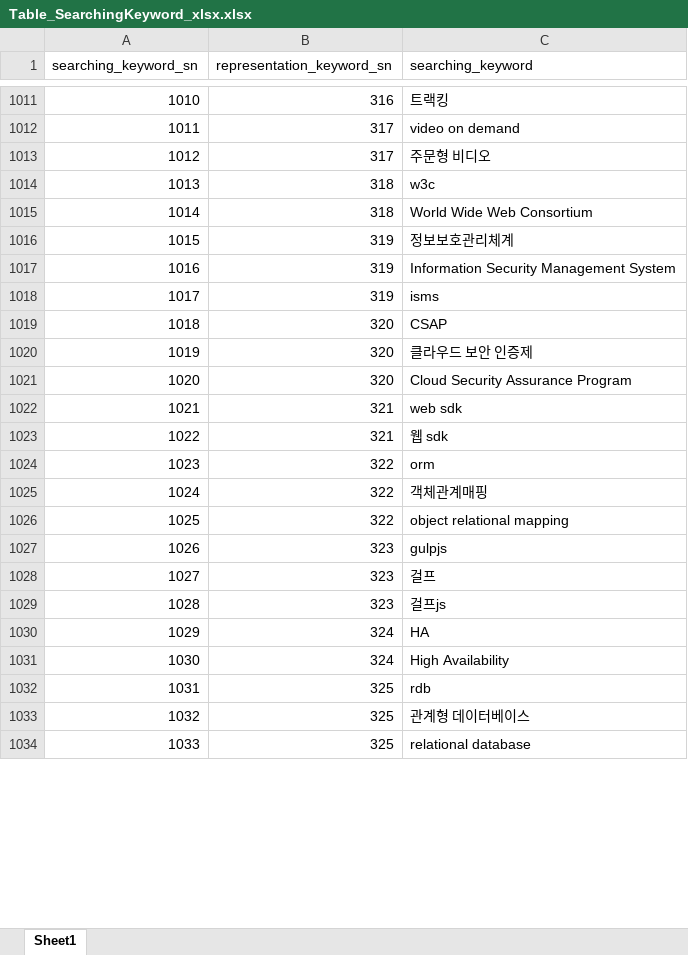
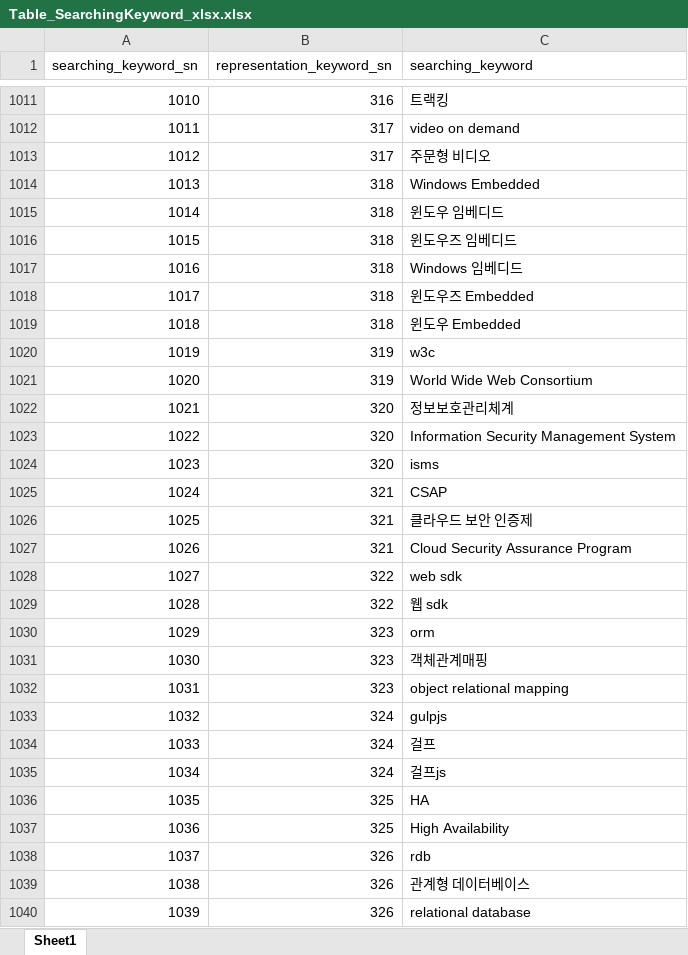
Before and after one commit to whdgk227/kw-search-demo, an Excel workbook: keyword_table/xlsx/Table_SearchingKeyword_xlsx.xlsx, sheet Sheet1, drawn as a sheet; only a part is shown, gaps mark what is left out; values as stored, in another font and other column widths than the file's, no borders; addresses are those after the commit; the diff covers the shown part only; the diff names each change by its address in the sheet, - before the commit and + after, or states it on an @@ line.

Commit message:
update Keyword list

```diff
--- a/keyword_table/xlsx/Table_SearchingKeyword_xlsx.xlsx (sheet Sheet1)
+++ b/keyword_table/xlsx/Table_SearchingKeyword_xlsx.xlsx (sheet Sheet1)
+row 1014: 1013 | 318 | Windows Embedded
+row 1015: 1014 | 318 | 윈도우 임베디드
+row 1016: 1015 | 318 | 윈도우즈 임베디드
+row 1017: 1016 | 318 | Windows 임베디드
+row 1018: 1017 | 318 | 윈도우즈 Embedded
+row 1019: 1018 | 318 | 윈도우 Embedded
@@ column A (searching_keyword_sn) renumbered from row 1020 down @@
-B1020:B1021 (representation_keyword_sn): 318
+B1020:B1021 (representation_keyword_sn): 319
-B1022:B1024 (representation_keyword_sn): 319
+B1022:B1024 (representation_keyword_sn): 320
-B1025:B1027 (representation_keyword_sn): 320
+B1025:B1027 (representation_keyword_sn): 321
-B1028:B1029 (representation_keyword_sn): 321
+B1028:B1029 (representation_keyword_sn): 322
-B1030:B1032 (representation_keyword_sn): 322
+B1030:B1032 (representation_keyword_sn): 323
-B1033:B1035 (representation_keyword_sn): 323
+B1033:B1035 (representation_keyword_sn): 324
-B1036:B1037 (representation_keyword_sn): 324
+B1036:B1037 (representation_keyword_sn): 325
-B1038:B1040 (representation_keyword_sn): 325
+B1038:B1040 (representation_keyword_sn): 326
```
Also changed, not shown: 32 added rows and 1544 edited cells elsewhere in this sheet.
